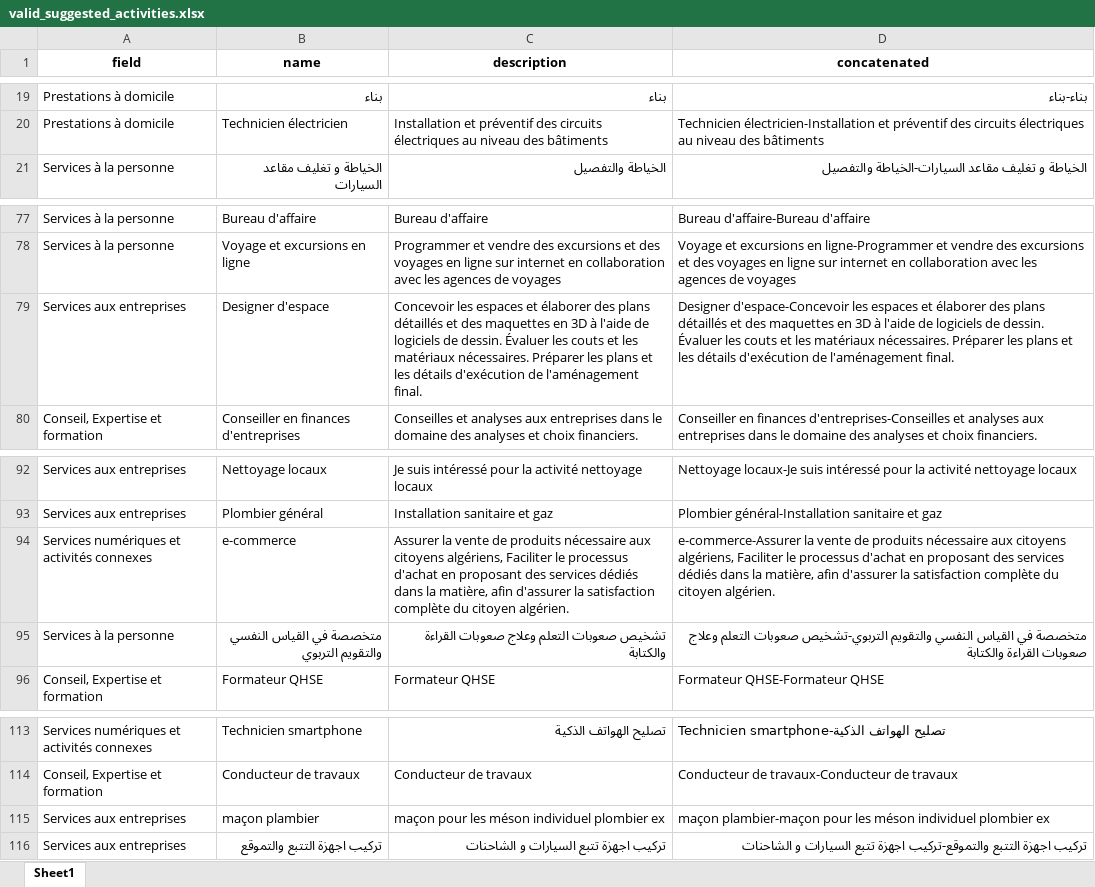
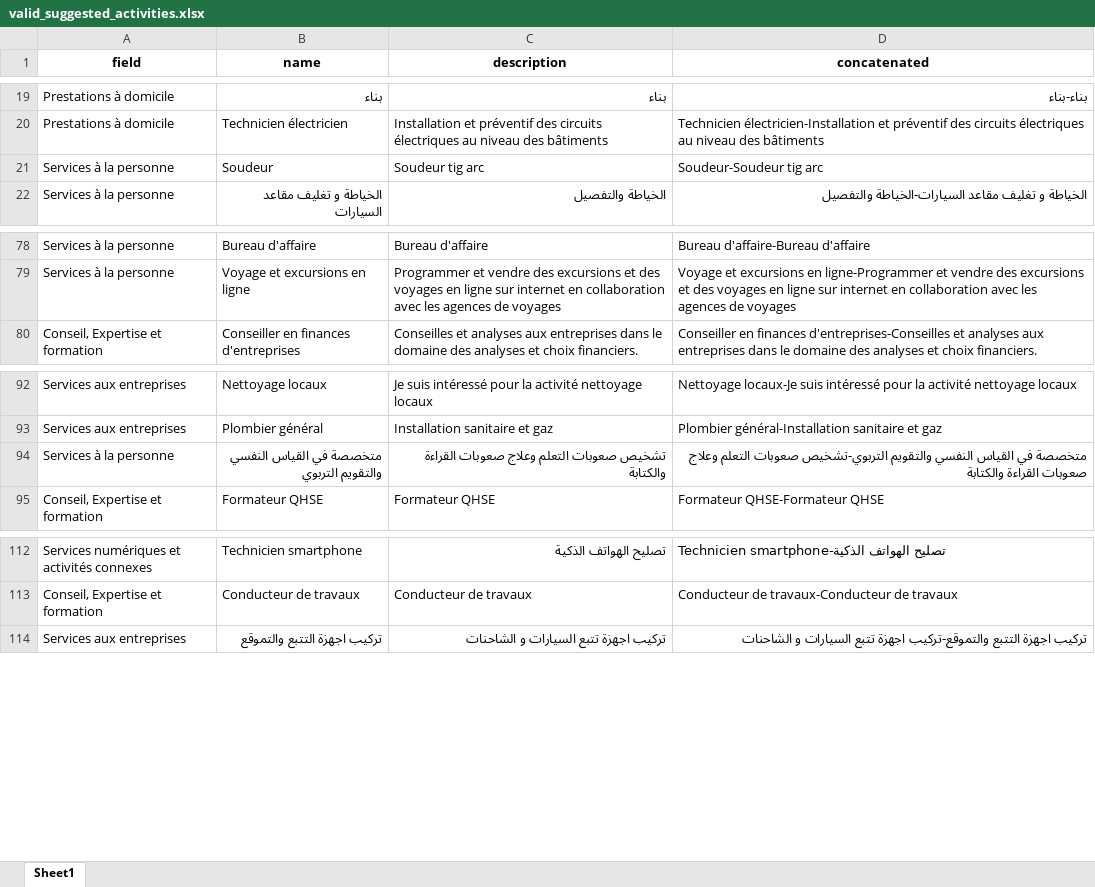
Before and after one commit to SafiaTifour/Hackathon-ENSIA---Agence-Nationale-de-l-Auto-Entrepreneur, an Excel workbook: data/post_valid/valid_suggested_activities.xlsx, sheet Sheet1, drawn as a sheet; only a part is shown, gaps mark what is left out; values as stored, in another font and other column widths than the file's, no borders; removed rows and columns are numbered as before the commit, all else as after; the diff names each change by its address in the sheet, - before the commit and + after, or states it on an @@ line.

```diff
--- a/data/post_valid/valid_suggested_activities.xlsx (sheet Sheet1)
+++ b/data/post_valid/valid_suggested_activities.xlsx (sheet Sheet1)
+row 21: Services à la personne | Soudeur | Soudeur tig arc | Soudeur-Soudeur tig arc
-row 79: Services aux entreprises | Designer d'espace | Concevoir les espaces et élaborer des plans détaillés et des maquettes en 3D à l'aide de logiciels de dessin. Évaluer les couts et les matériaux nécessaires. Préparer les plans et les détails d'exécution de l'aménagement final. | Designer d'espace-Concevoir les espaces et élaborer des plans détaillés et des maquettes en 3D à l'aide de logiciels de dessin. Évaluer les couts et les matériaux nécessaires. Préparer les plans et les détails d'exécution de l'aménagement final.
-row 94: Services numériques et activités connexes | e-commerce | Assurer la vente de produits nécessaire aux citoyens algériens, Faciliter le processus d'achat en proposant des services dédiés dans la matière, afin d'assurer la satisfaction complète du citoyen algérien. | e-commerce-Assurer la vente de produits nécessaire aux citoyens algériens, Faciliter le processus d'achat en proposant des services dédiés dans la matière, afin d'assurer la satisfaction complète du citoyen algérien.
-row 115: Services aux entreprises | maçon plambier | maçon pour les méson individuel plombier ex | maçon plambier-maçon pour les méson individuel plombier ex
```
Also changed, not shown: data/post_external/discarded_external_suggestions.xlsx, data/post_internal/discarded_internal_suggestions.xlsx, 5 other files.
